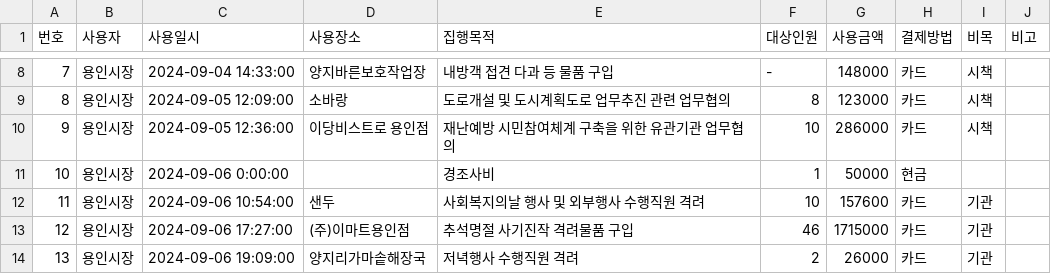
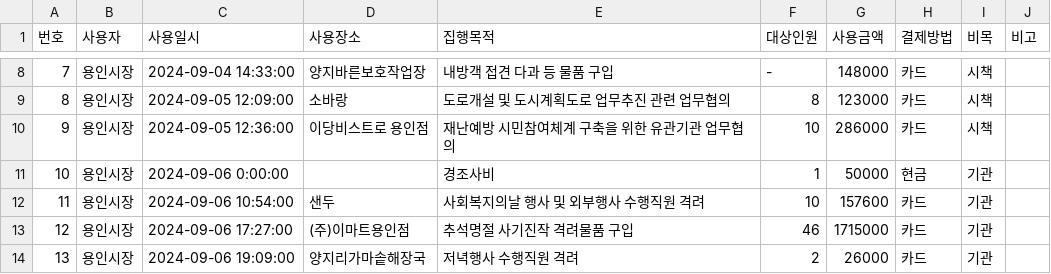
Before and after one commit to yonghwan1106/yongincity_business_expenses, a CSV file: 업무추진비_전체데이터.csv, drawn as a sheet; only a part is shown, gaps mark what is left out.

```diff
--- a/업무추진비_전체데이터.csv
+++ b/업무추진비_전체데이터.csv
@@ -10,3 +10,3 @@
 9,용인시장,2024-09-05 12:36:00,이당비스트로 용인점,재난예방 시민참여체계 구축을 위한 유관기관 업무협의,10,286000,카드,시책,
-10,용인시장,2024-09-06 0:00:00,,경조사비,1,50000,현금,,
+10,용인시장,2024-09-06 0:00:00,,경조사비,1,50000,현금,기관,
 11,용인시장,2024-09-06 10:54:00,샌두,사회복지의날 행사 및 외부행사 수행직원 격려,10,157600,카드,기관,
```
